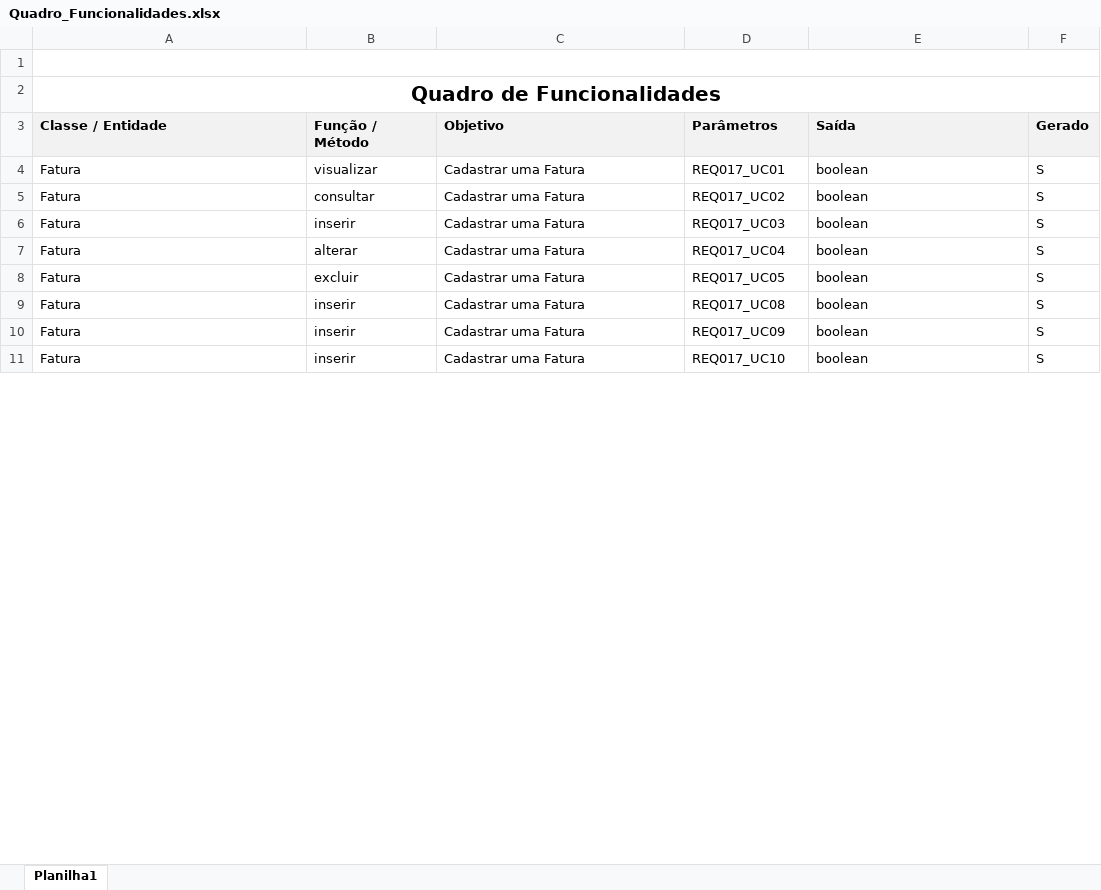
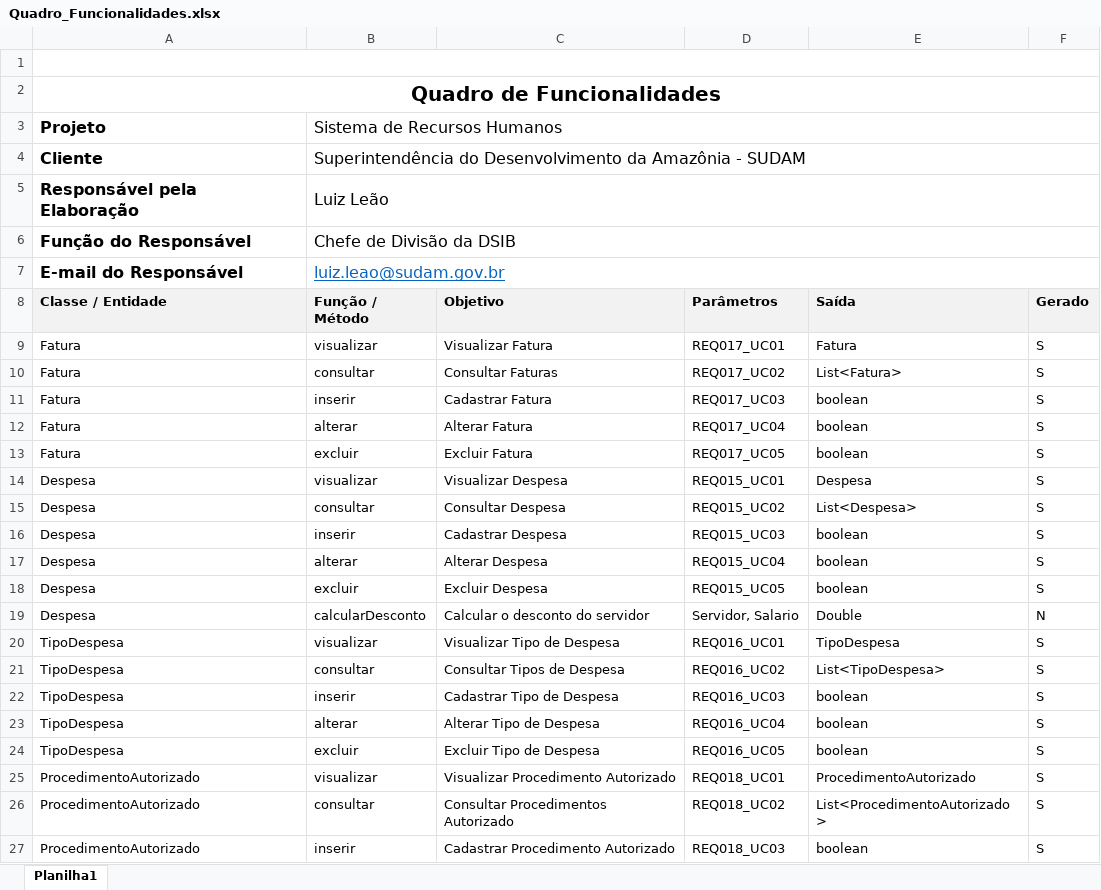
Before and after one commit to luizleao/despesasMedicasKirn, an Excel workbook: docs/Requisitos/Quadro_Funcionalidades.xlsx, sheet Planilha1, drawn as a sheet; only a part is shown; values as stored, in another font and other column widths than the file's, no borders; charts and pictures not drawn; addresses are those after the commit; the diff covers the shown part only; the diff names each change by its address in the sheet, - before the commit and + after, or states it on an @@ line.

```diff
--- a/docs/Requisitos/Quadro_Funcionalidades.xlsx (sheet Planilha1)
+++ b/docs/Requisitos/Quadro_Funcionalidades.xlsx (sheet Planilha1)
+row 3: Projeto | Sistema de Recursos Humanos
+row 4: Cliente | Superintendência do Desenvolvimento da Amazônia - SUDAM
+row 5: Responsável pela Elaboração | Luiz Leão
+row 6: Função do Responsável | Chefe de Divisão da DSIB
+row 7: E-mail do Responsável | luiz.leao@sudam.gov.br
-C9 (Objetivo): Cadastrar uma Fatura
+C9 (Objetivo): Visualizar Fatura
-E9 (Saída): boolean
+E9 (Saída): Fatura
-C10 (Objetivo): Cadastrar uma Fatura
+C10 (Objetivo): Consultar Faturas
-E10 (Saída): boolean
+E10 (Saída): List<Fatura>
-C11 (Objetivo): Cadastrar uma Fatura
+C11 (Objetivo): Cadastrar Fatura
-C12 (Objetivo): Cadastrar uma Fatura
+C12 (Objetivo): Alterar Fatura
-C13 (Objetivo): Cadastrar uma Fatura
+C13 (Objetivo): Excluir Fatura
+row 14: Despesa | visualizar | Visualizar Despesa | REQ015_UC01 | Despesa | S
+row 15: Despesa | consultar | Consultar Despesa | REQ015_UC02 | List<Despesa> | S
-A16 (Classe / Entidade): Fatura
+A16 (Classe / Entidade): Despesa
-C16 (Objetivo): Cadastrar uma Fatura
+C16 (Objetivo): Cadastrar Despesa
-D16 (Parâmetros): REQ017_UC08
+D16 (Parâmetros): REQ015_UC03
+row 17: Despesa | alterar | Alterar Despesa | REQ015_UC04 | boolean | S
+row 18: Despesa | excluir | Excluir Despesa | REQ015_UC05 | boolean | S
+row 19: Despesa | calcularDesconto | Calcular o desconto do servidor | Servidor, Salario | Double | N
+row 20: TipoDespesa | visualizar | Visualizar Tipo de Despesa | REQ016_UC01 | TipoDespesa | S
+row 21: TipoDespesa | consultar | Consultar Tipos de Despesa | REQ016_UC02 | List<TipoDespesa> | S
-A22 (Classe / Entidade): Fatura
+A22 (Classe / Entidade): TipoDespesa
-C22 (Objetivo): Cadastrar uma Fatura
+C22 (Objetivo): Cadastrar Tipo de Despesa
-D22 (Parâmetros): REQ017_UC09
+D22 (Parâmetros): REQ016_UC03
+row 23: TipoDespesa | alterar | Alterar Tipo de Despesa | REQ016_UC04 | boolean | S
+row 24: TipoDespesa | excluir | Excluir Tipo de Despesa | REQ016_UC05 | boolean | S
+row 25: ProcedimentoAutorizado | visualizar | Visualizar Procedimento Autorizado | REQ018_UC01 | ProcedimentoAutorizado | S
+row 26: ProcedimentoAutorizado | consultar | Consultar Procedimentos Autorizado | REQ018_UC02 | List<ProcedimentoAutorizado> | S
-A27 (Classe / Entidade): Fatura
+A27 (Classe / Entidade): ProcedimentoAutorizado
-C27 (Objetivo): Cadastrar uma Fatura
+C27 (Objetivo): Cadastrar Procedimento Autorizado
-D27 (Parâmetros): REQ017_UC10
+D27 (Parâmetros): REQ018_UC03
```
Also changed, not shown: 38 added rows, 19 removed rows and 27 edited cells elsewhere in this sheet, 1 other file.
